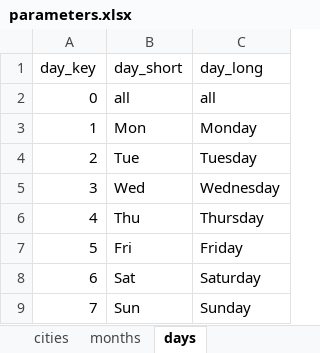
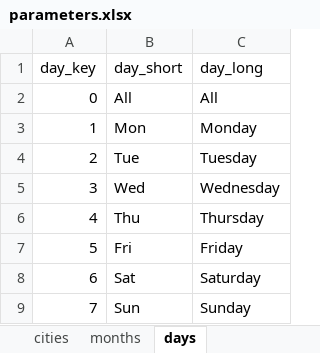
Before and after one commit to moosial/bikeshare-2, an Excel workbook: parameters.xlsx, sheet days, drawn as a sheet; values as stored, in another font and other column widths than the file's, no borders; the diff names each change by its address in the sheet, - before the commit and + after, or states it on an @@ line.

```diff
--- a/parameters.xlsx (sheet days)
+++ b/parameters.xlsx (sheet days)
-B2 (day_short): all
+B2 (day_short): All
-C2 (day_long): all
+C2 (day_long): All
```
Also changed, not shown: sheet months, 1 other file.
